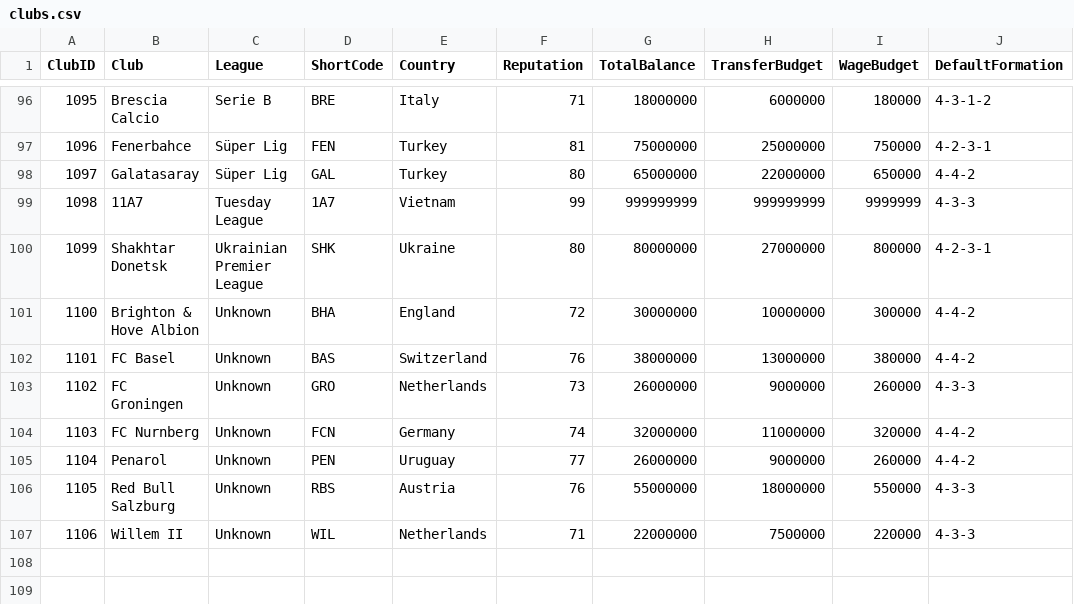
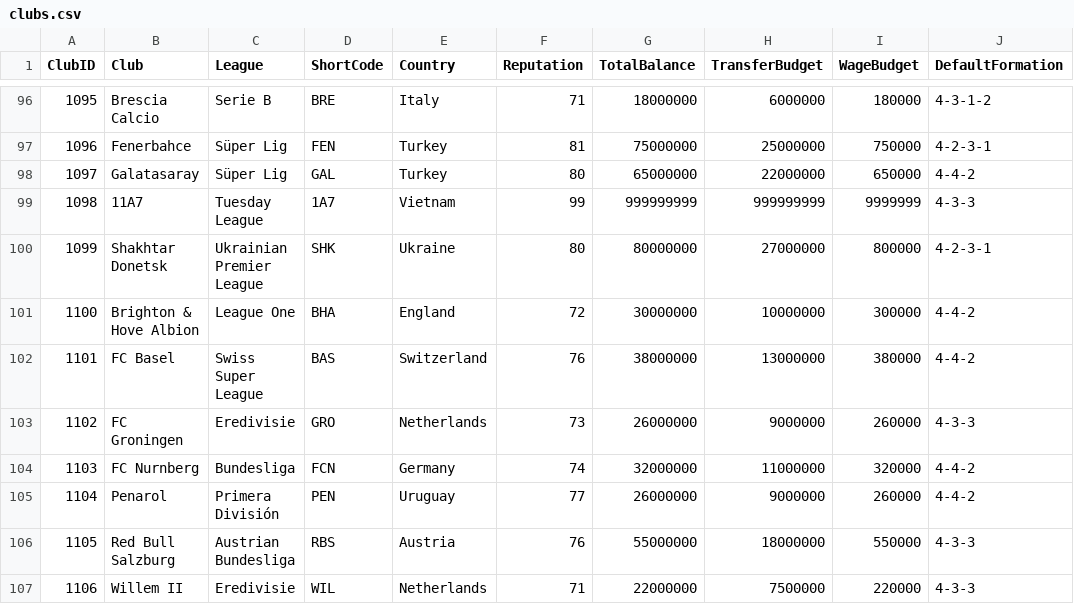
Before and after one commit to crystal-cpp/CFM-1, a CSV file: demo/data/clubs.csv, drawn as a sheet; only a part is shown, gaps mark what is left out; the diff names each change by its address in the sheet, - before the commit and + after, or states it on an @@ line.

Commit message:
Add structured player data and league fixtures
Load expanded player and club records from CSV, including IDs and goalkeeper attributes, and use managed-league clubs for fixture generation with support for odd-sized leagues. Preserve player retirement ages in career saves.

```diff
--- a/demo/data/clubs.csv
+++ b/demo/data/clubs.csv
-C101 (League): Unknown
+C101 (League): League One
-C102 (League): Unknown
+C102 (League): Swiss Super League
-C103 (League): Unknown
+C103 (League): Eredivisie
-C104 (League): Unknown
+C104 (League): Bundesliga
-C105 (League): Unknown
+C105 (League): Primera División
-C106 (League): Unknown
+C106 (League): Austrian Bundesliga
-C107 (League): Unknown
+C107 (League): Eredivisie
```
Also changed, not shown: 8 other files.
